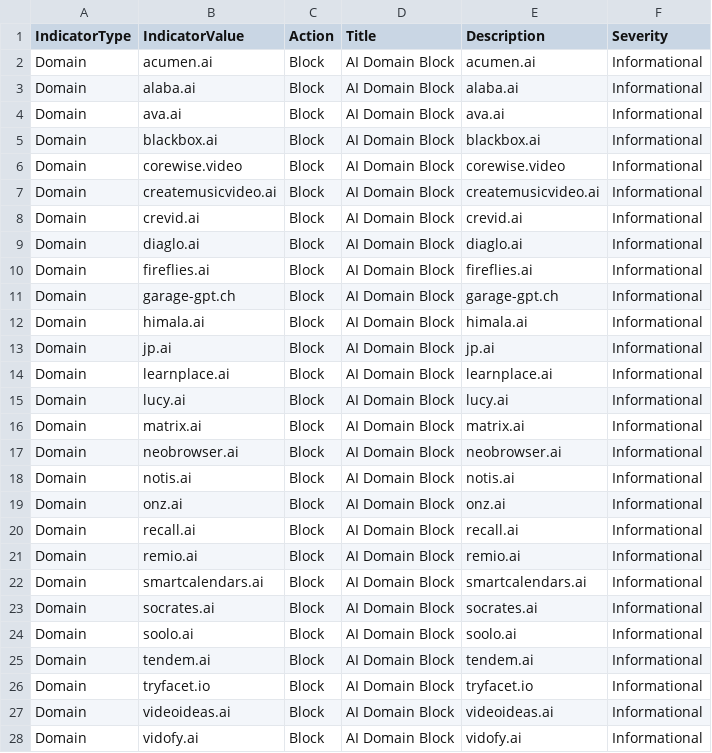
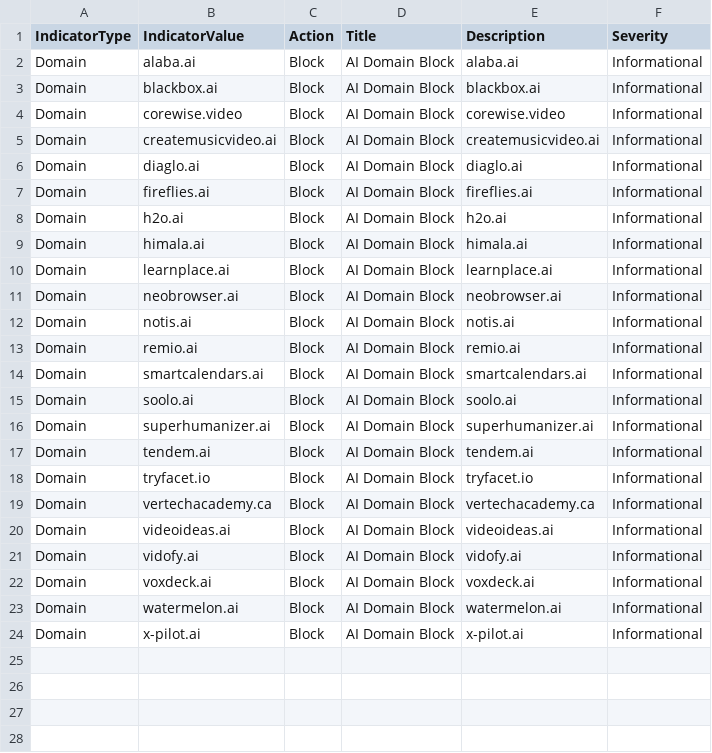
Before and after one commit to koensmink/AI-services-blockfeed-harvester, a CSV file: output/defender_indicators.csv, drawn as a sheet; only a part is shown; the shorter side is filled out with more unchanged rows; the diff covers the shown part only.

```diff
--- a/output/defender_indicators.csv
+++ b/output/defender_indicators.csv
@@ -1,5 +1,3 @@
 IndicatorType,IndicatorValue,Action,Title,Description,Severity
-Domain,acumen.ai,Block,AI Domain Block,acumen.ai,Informational
 Domain,alaba.ai,Block,AI Domain Block,alaba.ai,Informational
-Domain,ava.ai,Block,AI Domain Block,ava.ai,Informational
 Domain,blackbox.ai,Block,AI Domain Block,blackbox.ai,Informational
@@ -7,21 +5,16 @@ Domain,corewise.video,Block,AI Domain Block,corewise.video,Informational
 Domain,createmusicvideo.ai,Block,AI Domain Block,createmusicvideo.ai,Informational
-Domain,crevid.ai,Block,AI Domain Block,crevid.ai,Informational
 Domain,diaglo.ai,Block,AI Domain Block,diaglo.ai,Informational
 Domain,fireflies.ai,Block,AI Domain Block,fireflies.ai,Informational
-Domain,garage-gpt.ch,Block,AI Domain Block,garage-gpt.ch,Informational
+Domain,h2o.ai,Block,AI Domain Block,h2o.ai,Informational
 Domain,himala.ai,Block,AI Domain Block,himala.ai,Informational
-Domain,jp.ai,Block,AI Domain Block,jp.ai,Informational
 Domain,learnplace.ai,Block,AI Domain Block,learnplace.ai,Informational
-Domain,lucy.ai,Block,AI Domain Block,lucy.ai,Informational
-Domain,matrix.ai,Block,AI Domain Block,matrix.ai,Informational
 Domain,neobrowser.ai,Block,AI Domain Block,neobrowser.ai,Informational
 Domain,notis.ai,Block,AI Domain Block,notis.ai,Informational
-Domain,onz.ai,Block,AI Domain Block,onz.ai,Informational
-Domain,recall.ai,Block,AI Domain Block,recall.ai,Informational
 Domain,remio.ai,Block,AI Domain Block,remio.ai,Informational
 Domain,smartcalendars.ai,Block,AI Domain Block,smartcalendars.ai,Informational
-Domain,socrates.ai,Block,AI Domain Block,socrates.ai,Informational
 Domain,soolo.ai,Block,AI Domain Block,soolo.ai,Informational
+Domain,superhumanizer.ai,Block,AI Domain Block,superhumanizer.ai,Informational
 Domain,tendem.ai,Block,AI Domain Block,tendem.ai,Informational
 Domain,tryfacet.io,Block,AI Domain Block,tryfacet.io,Informational
+Domain,vertechacademy.ca,Block,AI Domain Block,vertechacademy.ca,Informational
 Domain,videoideas.ai,Block,AI Domain Block,videoideas.ai,Informational
```
Also changed, not shown: 3 removed rows elsewhere in this file, 5 other files.
